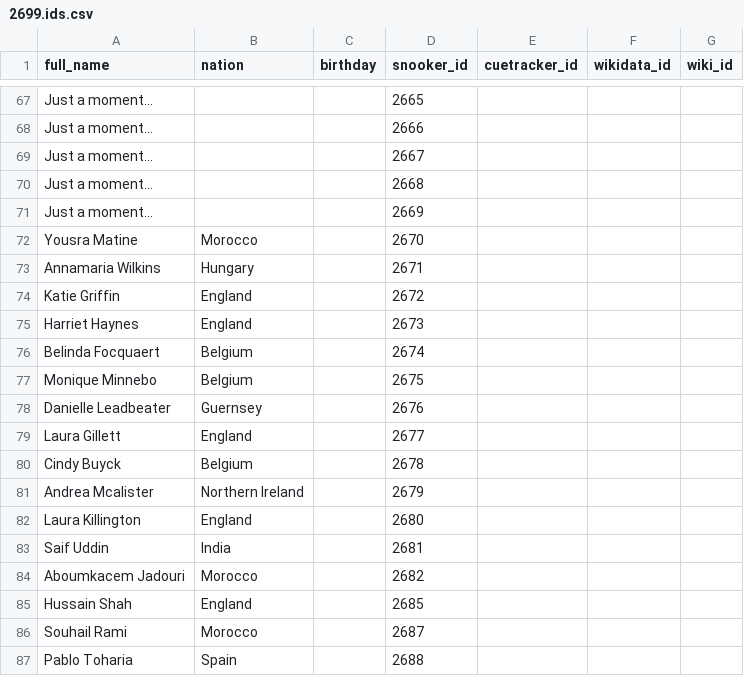
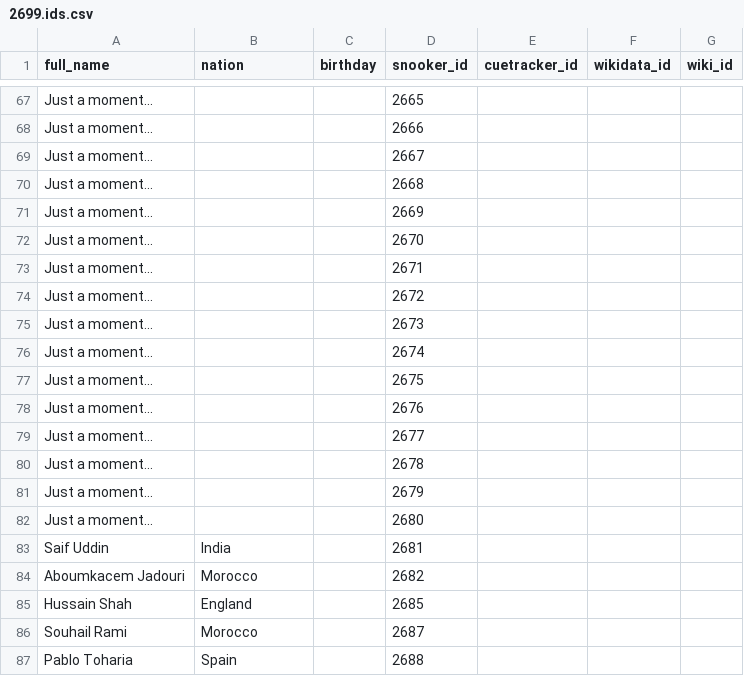
Before and after one commit to dreamerminsk/wiki-langs, a CSV file: players/2699.ids.csv, drawn as a sheet; only a part is shown, gaps mark what is left out; removed rows and columns are numbered as before the commit, all else as after; the diff names each change by its address in the sheet, - before the commit and + after, or states it on an @@ line.

Commit message:
Update CSV tables

```diff
--- a/players/2699.ids.csv
+++ b/players/2699.ids.csv
-row 72: Yousra Matine | Morocco |  | 2670
-row 73: Annamaria Wilkins | Hungary |  | 2671
-row 74: Katie Griffin | England |  | 2672
-row 75: Harriet Haynes | England |  | 2673
-row 76: Belinda Focquaert | Belgium |  | 2674
-row 77: Monique Minnebo | Belgium |  | 2675
-row 78: Danielle Leadbeater | Guernsey |  | 2676
-row 79: Laura Gillett | England |  | 2677
-row 80: Cindy Buyck | Belgium |  | 2678
-row 81: Andrea Mcalister | Northern Ireland |  | 2679
-row 82: Laura Killington | England |  | 2680
+row 72: Just a moment... |  |  | 2670
+row 73: Just a moment... |  |  | 2671
+row 74: Just a moment... |  |  | 2672
+row 75: Just a moment... |  |  | 2673
+row 76: Just a moment... |  |  | 2674
+row 77: Just a moment... |  |  | 2675
+row 78: Just a moment... |  |  | 2676
+row 79: Just a moment... |  |  | 2677
+row 80: Just a moment... |  |  | 2678
+row 81: Just a moment... |  |  | 2679
+row 82: Just a moment... |  |  | 2680
```
Also changed, not shown: 1 other file.
